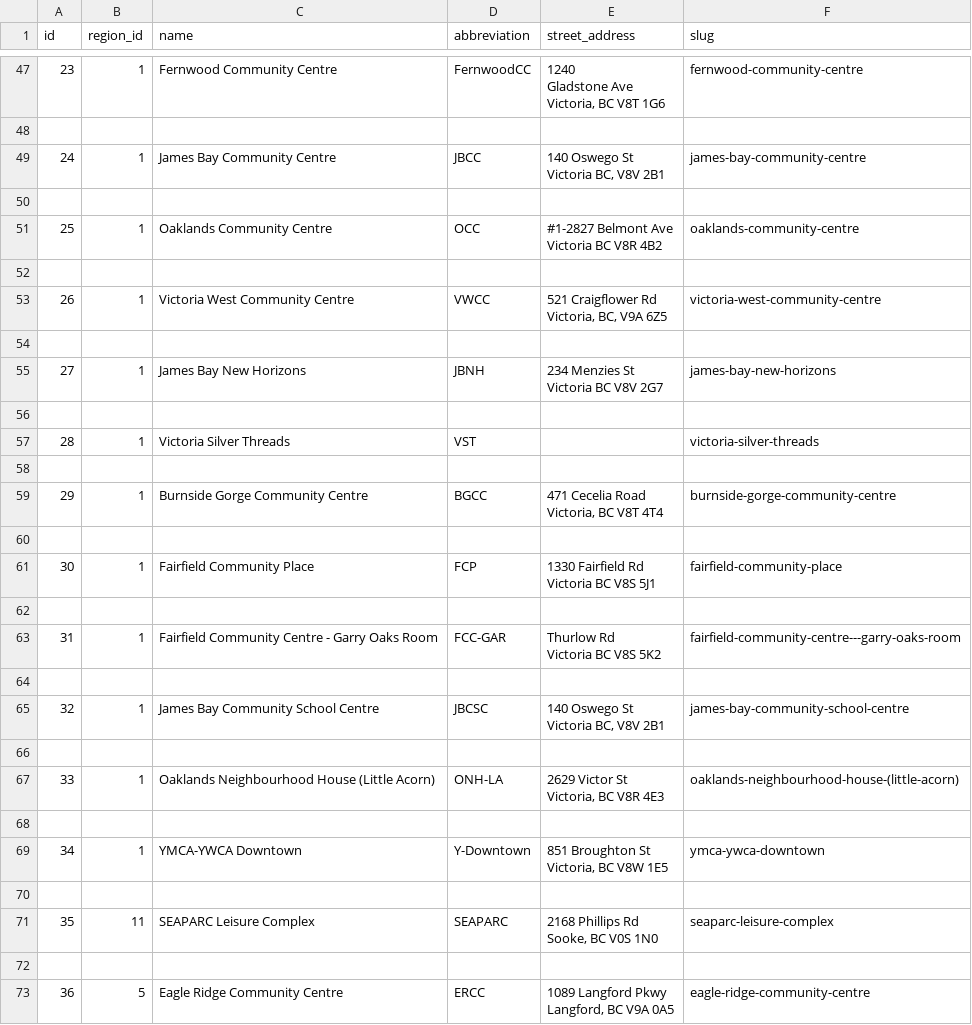
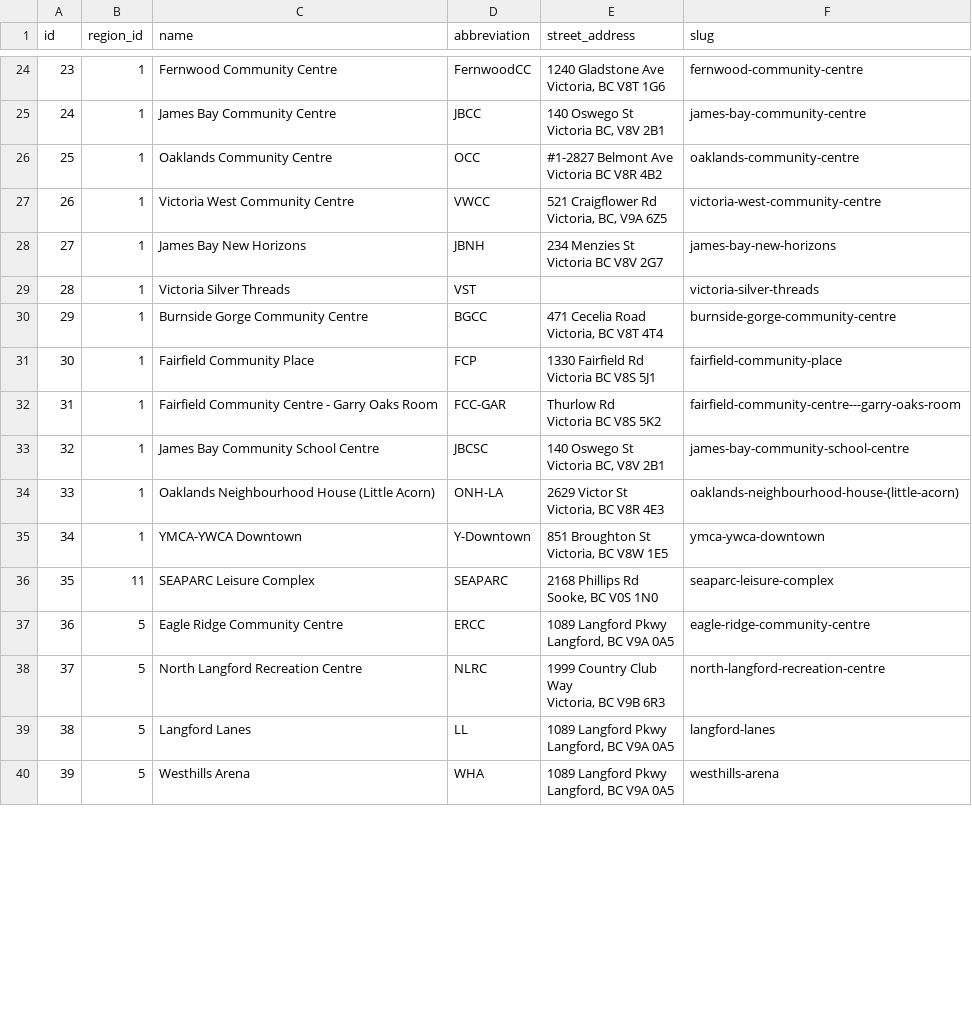
Before and after one commit to RiptideWallace/CommunityCalendar, a CSV file: db/csvs/places.csv, drawn as a sheet; only a part is shown, gaps mark what is left out; the shorter side is filled out with more unchanged rows; removed rows and columns are numbered as before the commit, all else as after; ↵ is a line break in a cell; the diff covers the shown part only; the diff names each change by its address in the sheet, - before the commit and + after, or states it on an @@ line.

Commit message:
Adds data to activities.csv and places.csv

```diff
--- a/db/csvs/places.csv
+++ b/db/csvs/places.csv
-E24 (street_address): 1240 ↵ Gladstone Ave ↵ Victoria, BC V8T 1G6
+E24 (street_address): 1240 Gladstone Ave ↵ Victoria, BC V8T 1G6
-row 48: (empty)
-row 50: (empty)
-row 52: (empty)
-row 54: (empty)
-row 56: (empty)
-row 58: (empty)
-row 60: (empty)
-row 62: (empty)
-row 64: (empty)
-row 66: (empty)
-row 68: (empty)
-row 70: (empty)
-row 72: (empty)
```
Also changed, not shown: 3 added rows, 52 removed rows and 2 edited cells elsewhere in this file, 4 other files.
